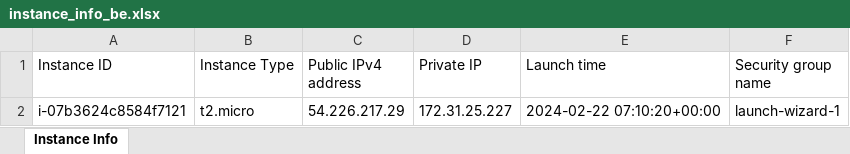
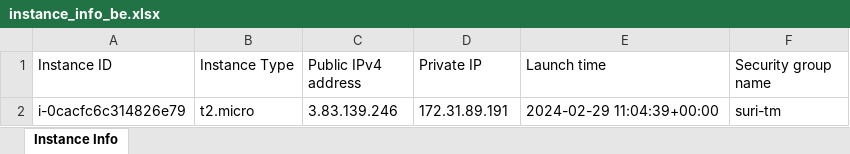
Before and after one commit to surendergupta/monitoring-scaling-and-automation, an Excel workbook: instance_info_be.xlsx, sheet Instance Info, drawn as a sheet; values as stored, in another font and other column widths than the file's, no borders; removed rows and columns are numbered as before the commit, all else as after; the diff names each change by its address in the sheet, - before the commit and + after, or states it on an @@ line.

```diff
--- a/instance_info_be.xlsx (sheet Instance Info)
+++ b/instance_info_be.xlsx (sheet Instance Info)
-row 2: i-07b3624c8584f7121 | t2.micro | 54.226.217.29 | 172.31.25.227 | 2024-02-22 07:10:20+00:00 | launch-wizard-1
+row 2: i-0cacfc6c314826e79 | t2.micro | 3.83.139.246 | 172.31.89.191 | 2024-02-29 11:04:39+00:00 | suri-tm
```
Also changed, not shown: elb_info.xlsx, instance_info_fe.xlsx, 6 other files.
